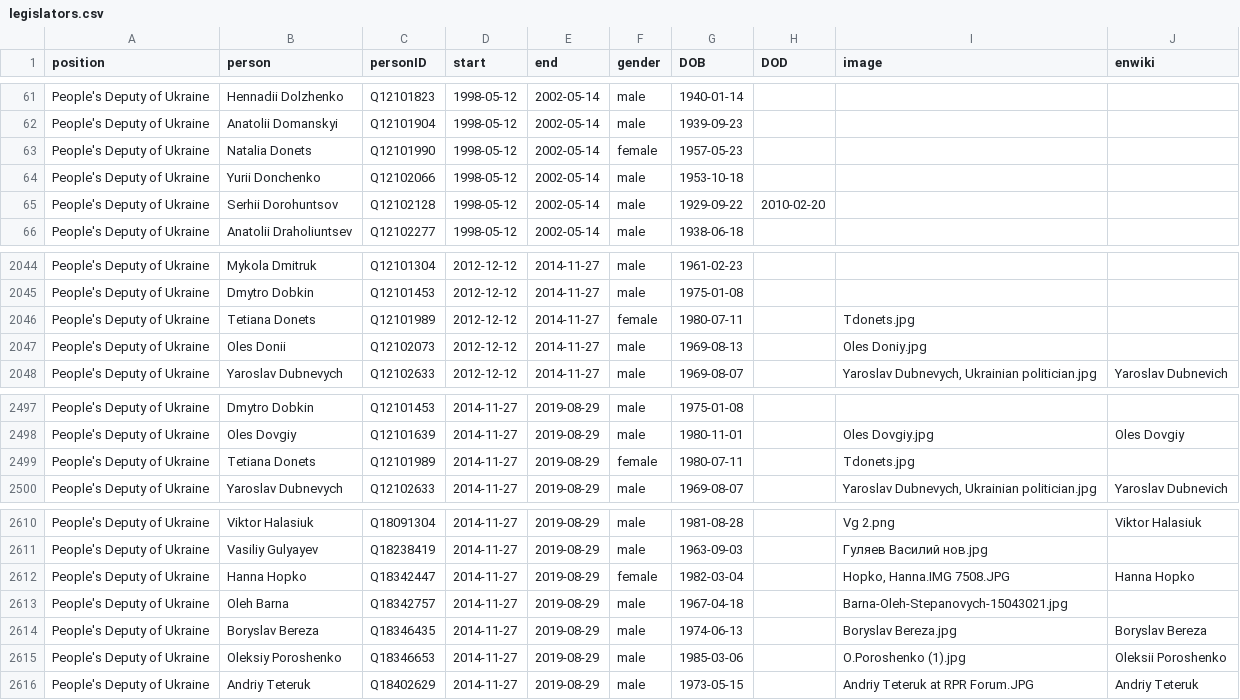
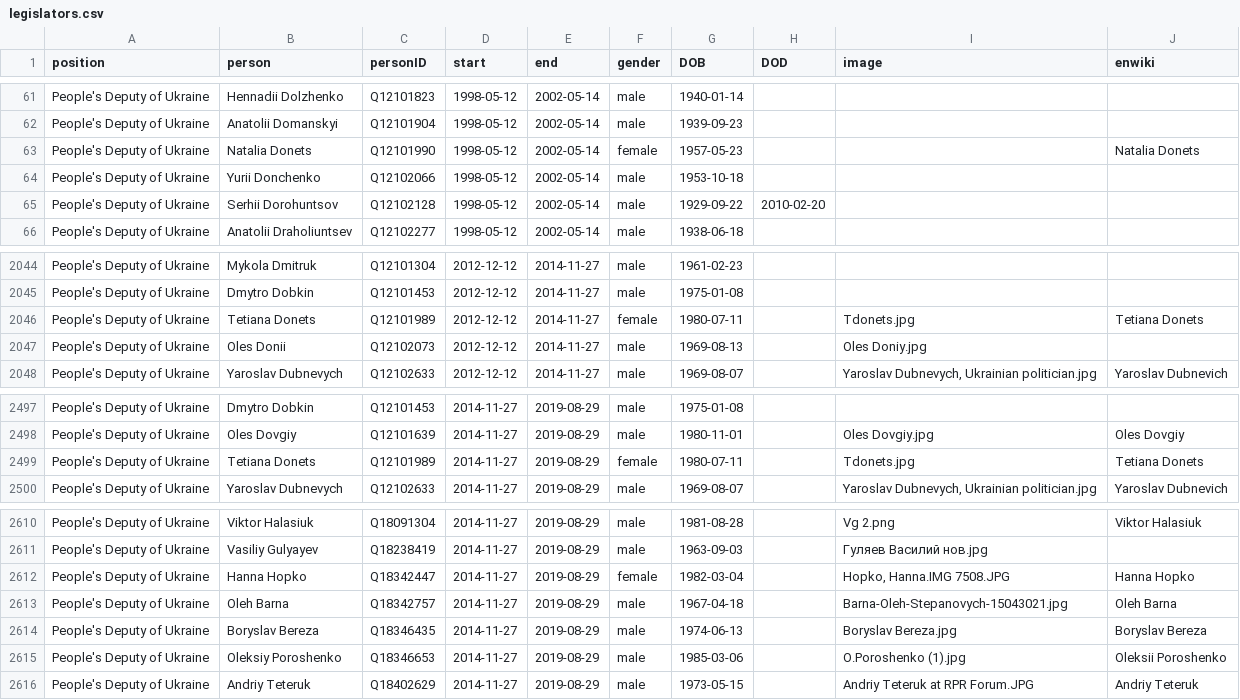
Before and after one commit to every-politician-scrapers/ukraine-cabinet, a CSV file: html/legislators.csv, drawn as a sheet; only a part is shown, gaps mark what is left out.

```diff
--- a/html/legislators.csv
+++ b/html/legislators.csv
@@ -62,3 +62,3 @@ People's Deputy of Ukraine,Hennadii Dolzhenko,Q12101823,1998-05-12,2002-05-14,ma
 People's Deputy of Ukraine,Anatolii Domanskyi,Q12101904,1998-05-12,2002-05-14,male,1939-09-23,,,
-People's Deputy of Ukraine,Natalia Donets,Q12101990,1998-05-12,2002-05-14,female,1957-05-23,,,
+People's Deputy of Ukraine,Natalia Donets,Q12101990,1998-05-12,2002-05-14,female,1957-05-23,,,Natalia Donets
 People's Deputy of Ukraine,Yurii Donchenko,Q12102066,1998-05-12,2002-05-14,male,1953-10-18,,,
@@ -2045,3 +2045,3 @@ People's Deputy of Ukraine,Mykola Dmitruk,Q12101304,2012-12-12,2014-11-27,male,1
 People's Deputy of Ukraine,Dmytro Dobkin,Q12101453,2012-12-12,2014-11-27,male,1975-01-08,,,
-People's Deputy of Ukraine,Tetiana Donets,Q12101989,2012-12-12,2014-11-27,female,1980-07-11,,Tdonets.jpg,
+People's Deputy of Ukraine,Tetiana Donets,Q12101989,2012-12-12,2014-11-27,female,1980-07-11,,Tdonets.jpg,Tetiana Donets
 People's Deputy of Ukraine,Oles Donii,Q12102073,2012-12-12,2014-11-27,male,1969-08-13,,Oles Doniy.jpg,
@@ -2498,3 +2498,3 @@ People's Deputy of Ukraine,Dmytro Dobkin,Q12101453,2014-11-27,2019-08-29,male,19
 People's Deputy of Ukraine,Oles Dovgiy,Q12101639,2014-11-27,2019-08-29,male,1980-11-01,,Oles Dovgiy.jpg,Oles Dovgiy
-People's Deputy of Ukraine,Tetiana Donets,Q12101989,2014-11-27,2019-08-29,female,1980-07-11,,Tdonets.jpg,
+People's Deputy of Ukraine,Tetiana Donets,Q12101989,2014-11-27,2019-08-29,female,1980-07-11,,Tdonets.jpg,Tetiana Donets
 People's Deputy of Ukraine,Yaroslav Dubnevych,Q12102633,2014-11-27,2019-08-29,male,1969-08-07,,"Yaroslav Dubnevych, Ukrainian politician.jpg",Yaroslav Dubnevich
@@ -2612,3 +2612,3 @@ People's Deputy of Ukraine,Vasiliy Gulyayev,Q18238419,2014-11-27,2019-08-29,male
 People's Deputy of Ukraine,Hanna Hopko,Q18342447,2014-11-27,2019-08-29,female,1982-03-04,,"Hopko, Hanna.IMG 7508.JPG",Hanna Hopko
-People's Deputy of Ukraine,Oleh Barna,Q18342757,2014-11-27,2019-08-29,male,1967-04-18,,Barna-Oleh-Stepanovych-15043021.jpg,
+People's Deputy of Ukraine,Oleh Barna,Q18342757,2014-11-27,2019-08-29,male,1967-04-18,,Barna-Oleh-Stepanovych-15043021.jpg,Oleh Barna
 People's Deputy of Ukraine,Boryslav Bereza,Q18346435,2014-11-27,2019-08-29,male,1974-06-13,,Boryslav Bereza.jpg,Boryslav Bereza
```
Also changed, not shown: html/family.csv, html/holders21.csv.
